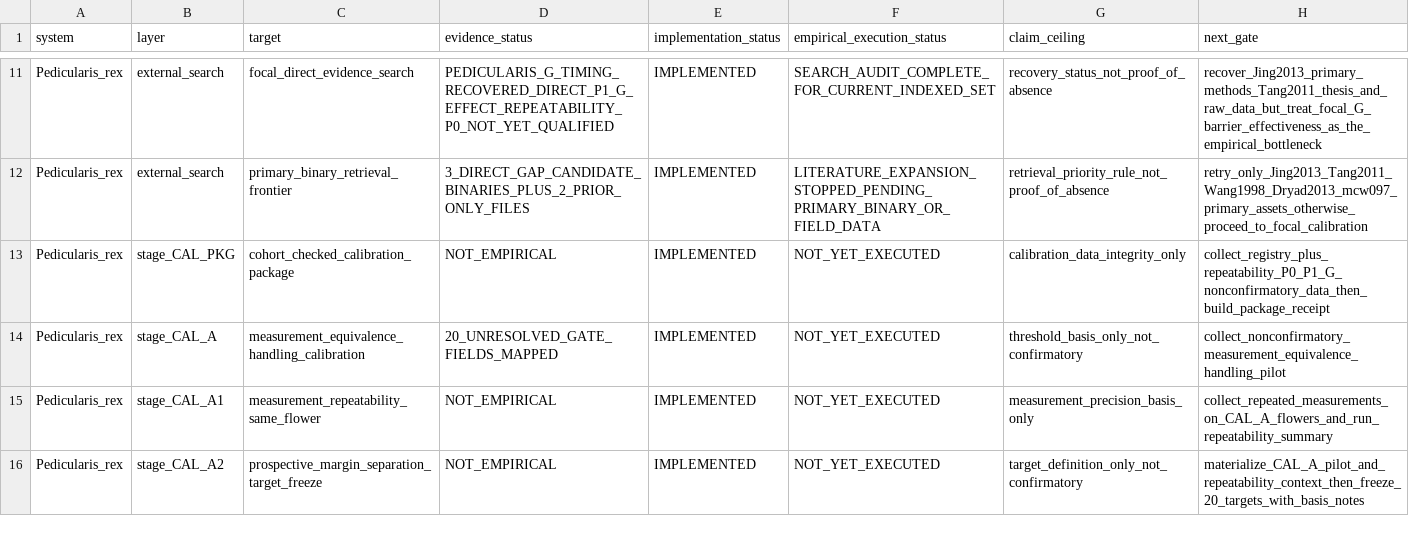
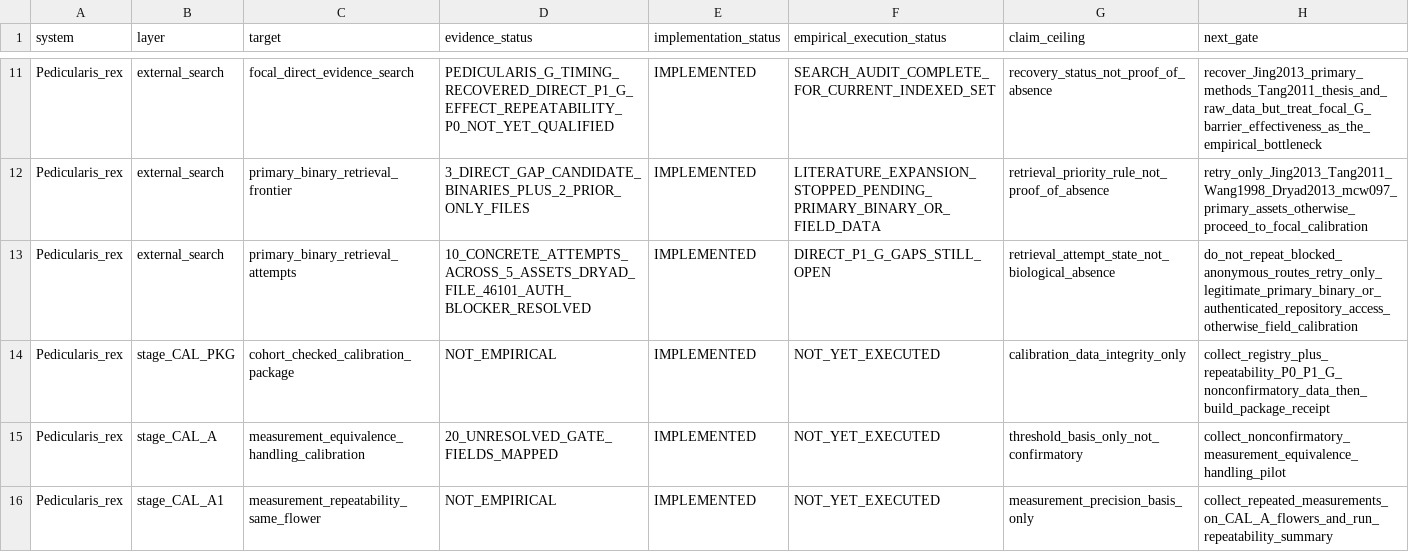
Before and after one commit to zuizui0223/sch, a CSV file: empirical/architecture/SCH_EXECUTION_RECOVERY_LEDGER_V1.csv, drawn as a sheet; only a part is shown, gaps mark what is left out; the shorter side is filled out with more unchanged rows.

Commit message:
Add primary-binary retrieval attempts to execution ledger

```diff
--- a/empirical/architecture/SCH_EXECUTION_RECOVERY_LEDGER_V1.csv
+++ b/empirical/architecture/SCH_EXECUTION_RECOVERY_LEDGER_V1.csv
@@ -12,2 +12,3 @@ Pedicularis_rex,external_search,focal_direct_evidence_search,PEDICULARIS_G_TIMIN
 Pedicularis_rex,external_search,primary_binary_retrieval_frontier,3_DIRECT_GAP_CANDIDATE_BINARIES_PLUS_2_PRIOR_ONLY_FILES,IMPLEMENTED,LITERATURE_EXPANSION_STOPPED_PENDING_PRIMARY_BINARY_OR_FIELD_DATA,retrieval_priority_rule_not_proof_of_absence,retry_only_Jing2013_Tang2011_Wang1998_Dryad2013_mcw097_primary_assets_otherwise_proceed_to_focal_calibration
+Pedicularis_rex,external_search,primary_binary_retrieval_attempts,10_CONCRETE_ATTEMPTS_ACROSS_5_ASSETS_DRYAD_FILE_46101_AUTH_BLOCKER_RESOLVED,IMPLEMENTED,DIRECT_P1_G_GAPS_STILL_OPEN,retrieval_attempt_state_not_biological_absence,do_not_repeat_blocked_anonymous_routes_retry_only_legitimate_primary_binary_or_authenticated_repository_access_otherwise_field_calibration
 Pedicularis_rex,stage_CAL_PKG,cohort_checked_calibration_package,NOT_EMPIRICAL,IMPLEMENTED,NOT_YET_EXECUTED,calibration_data_integrity_only,collect_registry_plus_repeatability_P0_P1_G_nonconfirmatory_data_then_build_package_receipt
```
